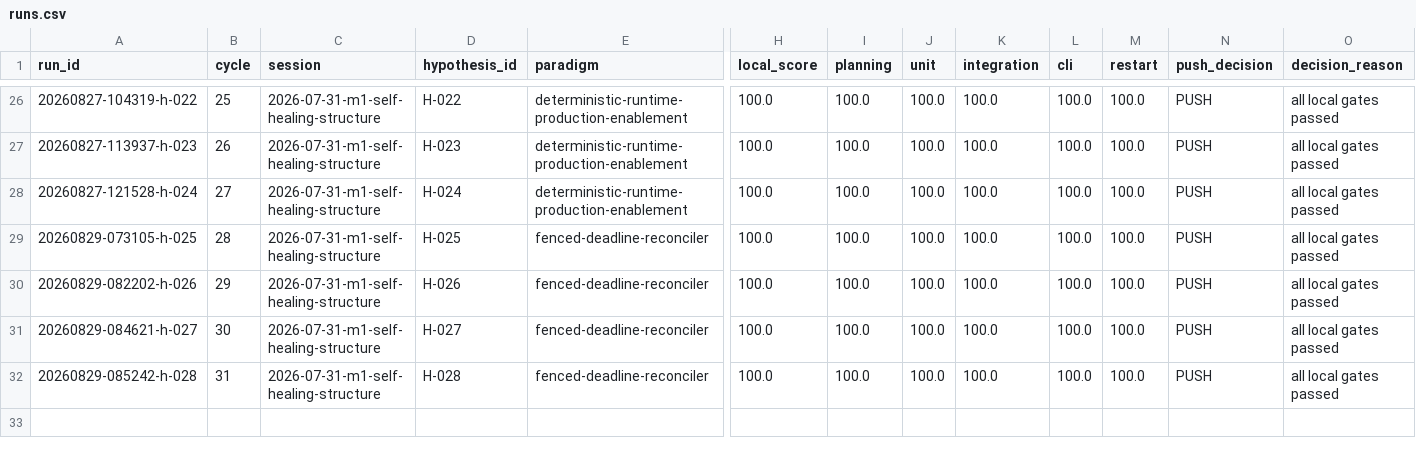
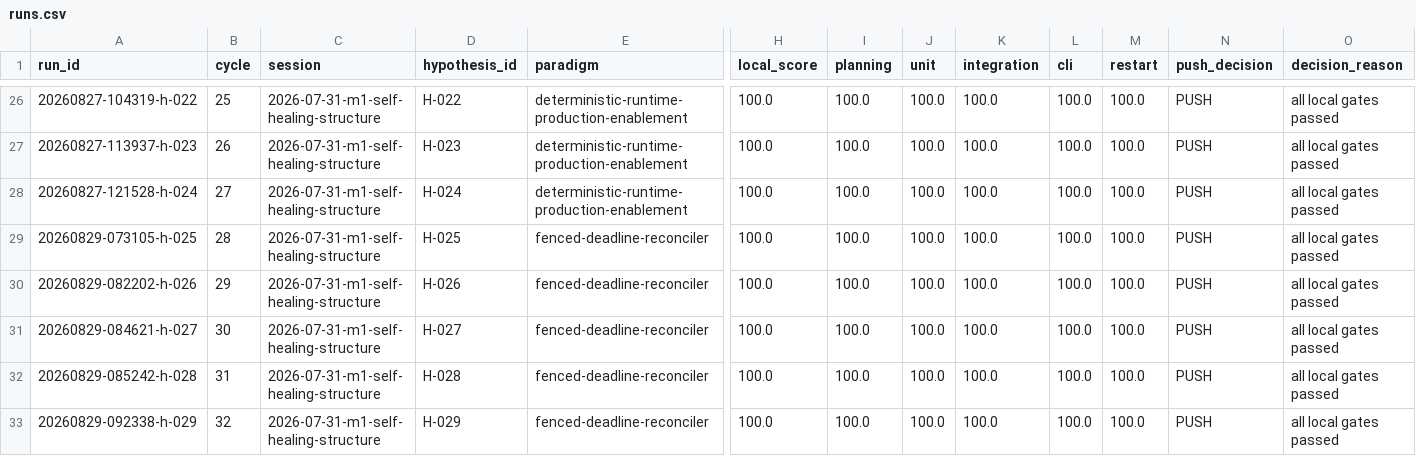
Before and after one commit to uukuguy/polymarket-arbitrage, a CSV file: docs/status/climb/runs.csv, drawn as a sheet; only a part is shown, gaps mark what is left out; rows hold the shown columns only; the diff names each change by its address in the sheet, - before the commit and + after, or states it on an @@ line.

Commit message:
docs(05.6-212): confirm runtime authority gates

```diff
--- a/docs/status/climb/runs.csv
+++ b/docs/status/climb/runs.csv
+row 33: 20260829-092338-h-029 | 32 | 2026-07-31-m1-self-healing-structure | H-029 | fenced-deadline-reconciler | 100.0 | 100.0 | 100.0 | 100.0 | 100.0 | 100.0 | PUSH | all local gates passed
```
Also changed, not shown: 7 other files.
